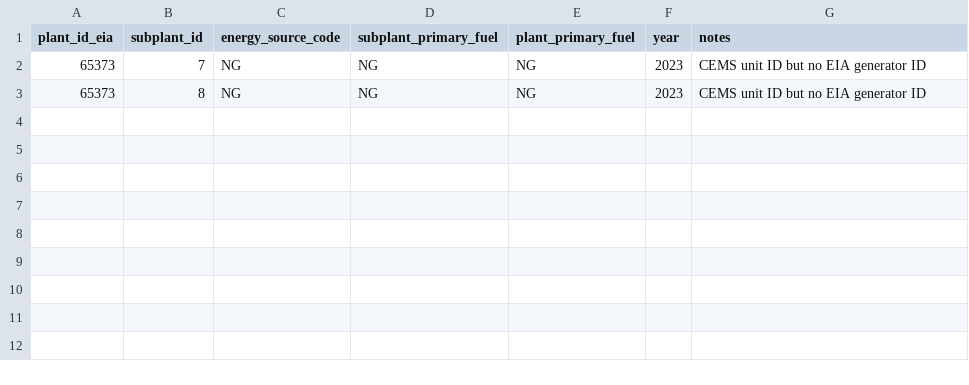
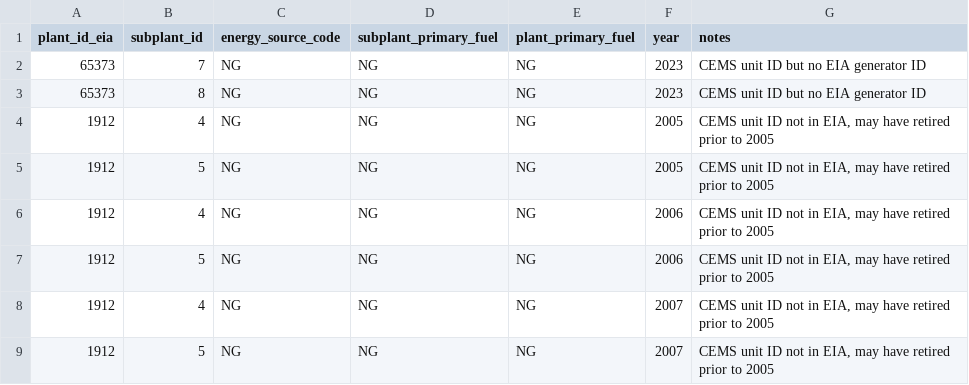
Before and after one commit to singularity-energy/open-grid-emissions, a CSV file: src/oge/reference_tables/temporary_primary_fuel_manual.csv, drawn as a sheet; the diff names each change by its address in the sheet, - before the commit and + after, or states it on an @@ line.

Commit message:
add mapping for plant 1912

```diff
--- a/src/oge/reference_tables/temporary_primary_fuel_manual.csv
+++ b/src/oge/reference_tables/temporary_primary_fuel_manual.csv
+row 4: 1912 | 4 | NG | NG | NG | 2005 | CEMS unit ID not in EIA, may have retired prior to 2005
+row 5: 1912 | 5 | NG | NG | NG | 2005 | CEMS unit ID not in EIA, may have retired prior to 2005
+row 6: 1912 | 4 | NG | NG | NG | 2006 | CEMS unit ID not in EIA, may have retired prior to 2005
+row 7: 1912 | 5 | NG | NG | NG | 2006 | CEMS unit ID not in EIA, may have retired prior to 2005
+row 8: 1912 | 4 | NG | NG | NG | 2007 | CEMS unit ID not in EIA, may have retired prior to 2005
+row 9: 1912 | 5 | NG | NG | NG | 2007 | CEMS unit ID not in EIA, may have retired prior to 2005
```
Also changed, not shown: 1 other file.
